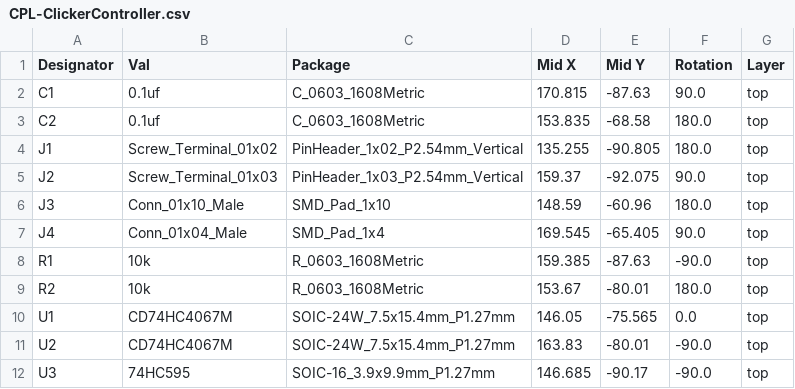
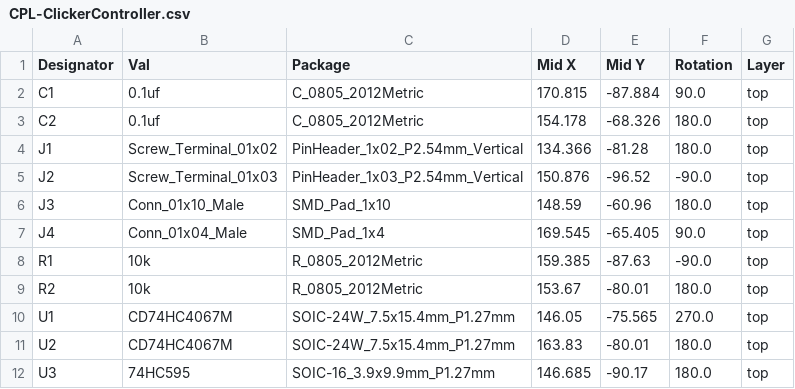
Before and after one commit to freaug/ClickerController, a CSV file: ClickerController/jlcpcb/production_files/CPL-ClickerController.csv, drawn as a sheet.

```diff
--- a/ClickerController/jlcpcb/production_files/CPL-ClickerController.csv
+++ b/ClickerController/jlcpcb/production_files/CPL-ClickerController.csv
@@ -1,12 +1,12 @@
 Designator,Val,Package,Mid X,Mid Y,Rotation,Layer
-C1,0.1uf,C_0603_1608Metric,170.815,-87.63,90.0,top
-C2,0.1uf,C_0603_1608Metric,153.835,-68.58,180.0,top
-J1,Screw_Terminal_01x02,PinHeader_1x02_P2.54mm_Vertical,135.255,-90.805,180.0,top
-J2,Screw_Terminal_01x03,PinHeader_1x03_P2.54mm_Vertical,159.37,-92.075,90.0,top
+C1,0.1uf,C_0805_2012Metric,170.815,-87.884,90.0,top
+C2,0.1uf,C_0805_2012Metric,154.178,-68.326,180.0,top
+J1,Screw_Terminal_01x02,PinHeader_1x02_P2.54mm_Vertical,134.366,-81.28,180.0,top
+J2,Screw_Terminal_01x03,PinHeader_1x03_P2.54mm_Vertical,150.876,-96.52,-90.0,top
 J3,Conn_01x10_Male,SMD_Pad_1x10,148.59,-60.96,180.0,top
 J4,Conn_01x04_Male,SMD_Pad_1x4,169.545,-65.405,90.0,top
-R1,10k,R_0603_1608Metric,159.385,-87.63,-90.0,top
-R2,10k,R_0603_1608Metric,153.67,-80.01,180.0,top
-U1,CD74HC4067M,SOIC-24W_7.5x15.4mm_P1.27mm,146.05,-75.565,0.0,top
-U2,CD74HC4067M,SOIC-24W_7.5x15.4mm_P1.27mm,163.83,-80.01,-90.0,top
-U3,74HC595,SOIC-16_3.9x9.9mm_P1.27mm,146.685,-90.17,-90.0,top
+R1,10k,R_0805_2012Metric,159.385,-87.63,-90.0,top
+R2,10k,R_0805_2012Metric,153.67,-80.01,180.0,top
+U1,CD74HC4067M,SOIC-24W_7.5x15.4mm_P1.27mm,146.05,-75.565,270.0,top
+U2,CD74HC4067M,SOIC-24W_7.5x15.4mm_P1.27mm,163.83,-80.01,180.0,top
+U3,74HC595,SOIC-16_3.9x9.9mm_P1.27mm,146.685,-90.17,180.0,top
```
Also changed, not shown: ClickerController/jlcpcb/production_files/BOM-ClickerController.csv, 22 other files.
